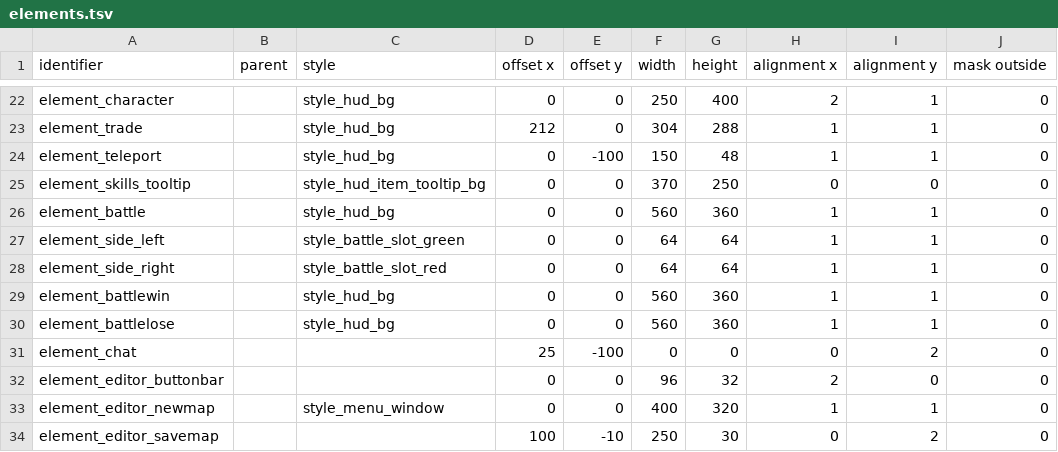
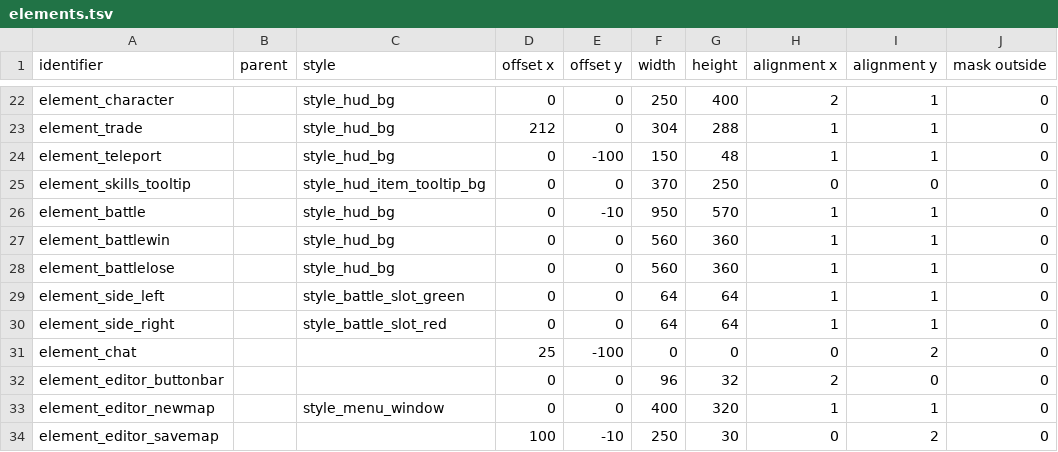
Before and after one commit to jazztickets/choria, a TSV file: working/tables/ui/elements.tsv, drawn as a sheet; only a part is shown, gaps mark what is left out; the diff names each change by its address in the sheet, - before the commit and + after, or states it on an @@ line.

Commit message:
updated battle ui to support 8 on each side started buffs

```diff
--- a/working/tables/ui/elements.tsv
+++ b/working/tables/ui/elements.tsv
-E26 (offset y): 0
+E26 (offset y): -10
-F26 (width): 560
+F26 (width): 950
-G26 (height): 360
+G26 (height): 570
@@ row 29 moved to row 27: element_battlewin @@
@@ row 30 moved to row 28: element_battlelose @@
```
Also changed, not shown: 12 other files.
